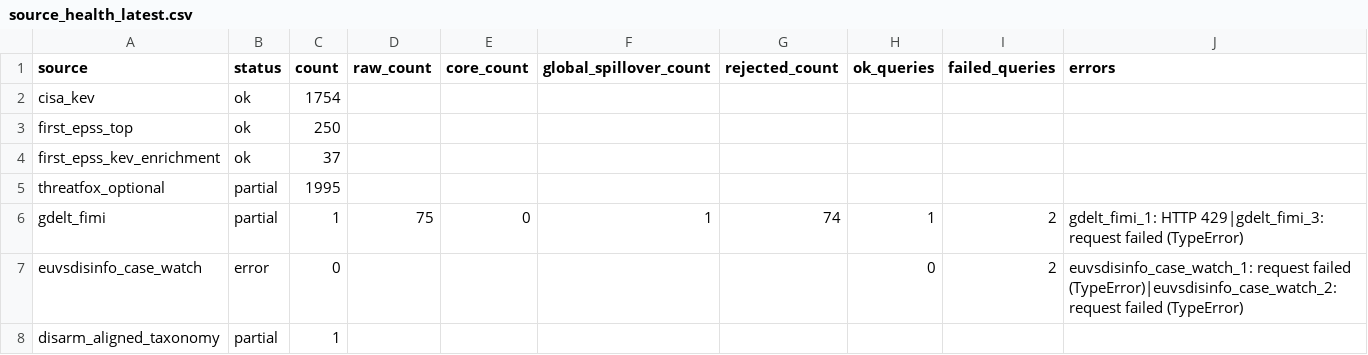
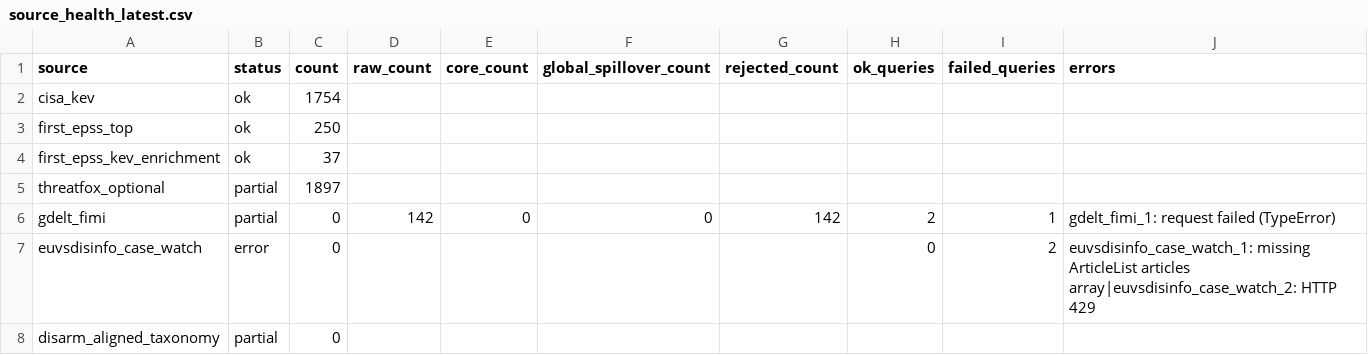
Before and after one commit to mowlsint/mard-hybrid-telemetry, a CSV file: public/downloads/source_health_latest.csv, drawn as a sheet.

```diff
--- a/public/downloads/source_health_latest.csv
+++ b/public/downloads/source_health_latest.csv
@@ -4,5 +4,5 @@ first_epss_top,ok,250,,,,,,,
 first_epss_kev_enrichment,ok,37,,,,,,,
-threatfox_optional,partial,1995,,,,,,,
-gdelt_fimi,partial,1,75,0,1,74,1,2,gdelt_fimi_1: HTTP 429|gdelt_fimi_3: request failed (TypeError)
-euvsdisinfo_case_watch,error,0,,,,,0,2,euvsdisinfo_case_watch_1: request failed (TypeError)|euvsdisinfo_case_watch_2: request failed (TypeError)
-disarm_aligned_taxonomy,partial,1,,,,,,,
+threatfox_optional,partial,1897,,,,,,,
+gdelt_fimi,partial,0,142,0,0,142,2,1,gdelt_fimi_1: request failed (TypeError)
+euvsdisinfo_case_watch,error,0,,,,,0,2,euvsdisinfo_case_watch_1: missing ArticleList articles array|euvsdisinfo_case_watch_2: HTTP 429
+disarm_aligned_taxonomy,partial,0,,,,,,,
```
Also changed, not shown: 14 other files.
